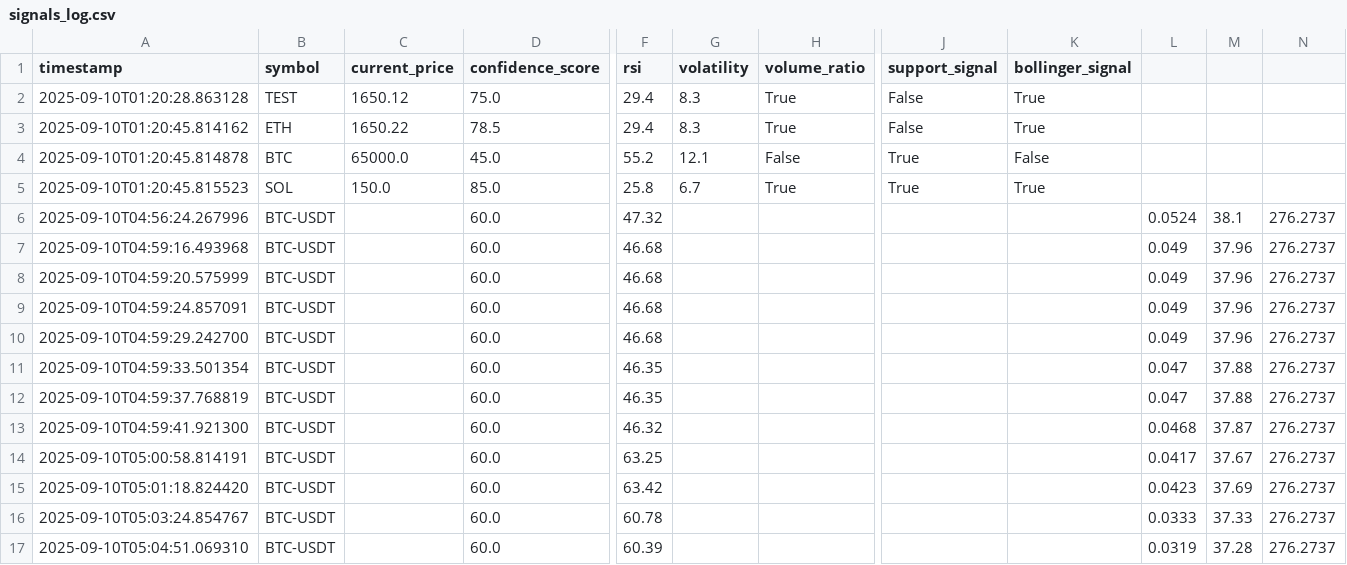
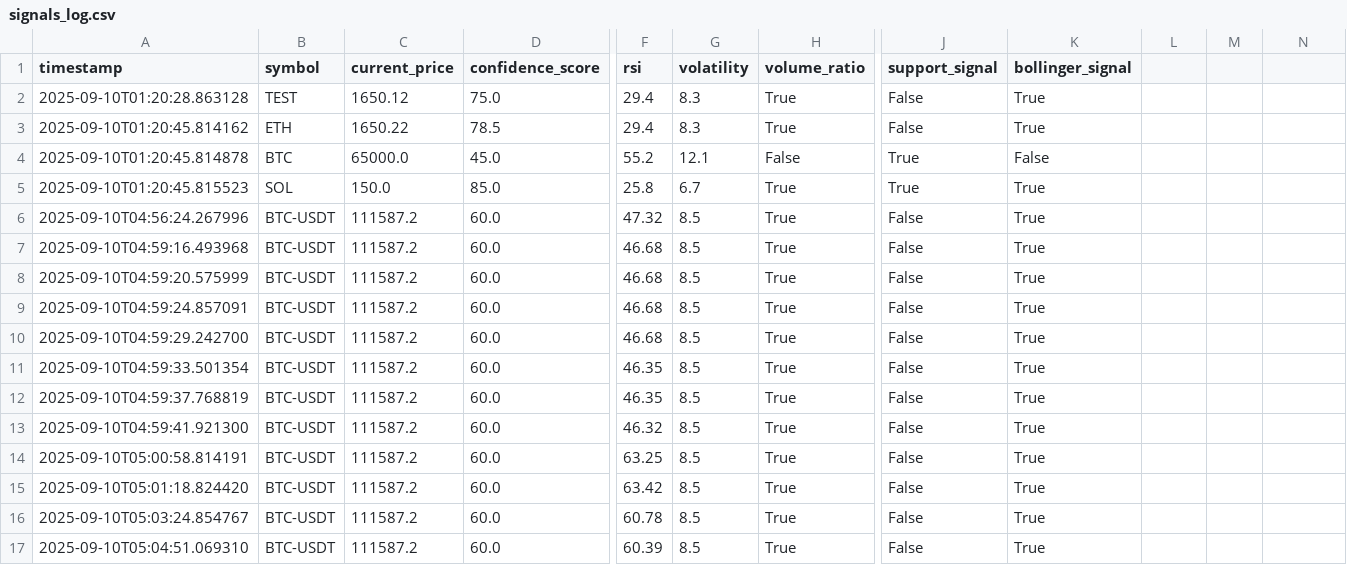
Before and after one commit to AndrewRoyceMartin/Crypto-Trader-REPLIT, a CSV file: signals_log.csv, drawn as a sheet; only a part is shown, gaps mark what is left out; the diff names each change by its address in the sheet, - before the commit and + after, or states it on an @@ line.

```diff
--- a/signals_log.csv
+++ b/signals_log.csv
-C6:C17 (current_price): (empty)
+C6:C17 (current_price): 111587.2
-G6:G17 (volatility): (empty)
+G6:G17 (volatility): 8.5
-H6:H17 (volume_ratio): (empty)
+H6:H17 (volume_ratio): True
-J6:J17 (support_signal): (empty)
+J6:J17 (support_signal): False
-K6:K17 (bollinger_signal): (empty)
+K6:K17 (bollinger_signal): True
-L6: 0.0524
+L6: (empty)
-M6: 38.1
+M6: (empty)
-N6:N17: 276.2737
+N6:N17: (empty)
-L7:L10: 0.049
+L7:L10: (empty)
-M7:M10: 37.96
+M7:M10: (empty)
-L11:L12: 0.047
+L11:L12: (empty)
-M11:M12: 37.88
+M11:M12: (empty)
-L13: 0.0468
+L13: (empty)
-M13: 37.87
+M13: (empty)
-L14: 0.0417
+L14: (empty)
-M14: 37.67
+M14: (empty)
-L15: 0.0423
+L15: (empty)
-M15: 37.69
+M15: (empty)
-L16: 0.0333
+L16: (empty)
-M16: 37.33
+M16: (empty)
-L17: 0.0319
+L17: (empty)
-M17: 37.28
+M17: (empty)
```
Also changed, not shown: 1 other file.
